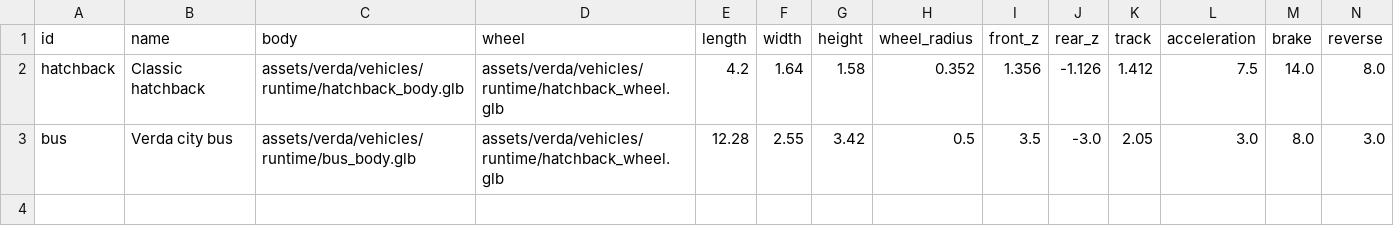
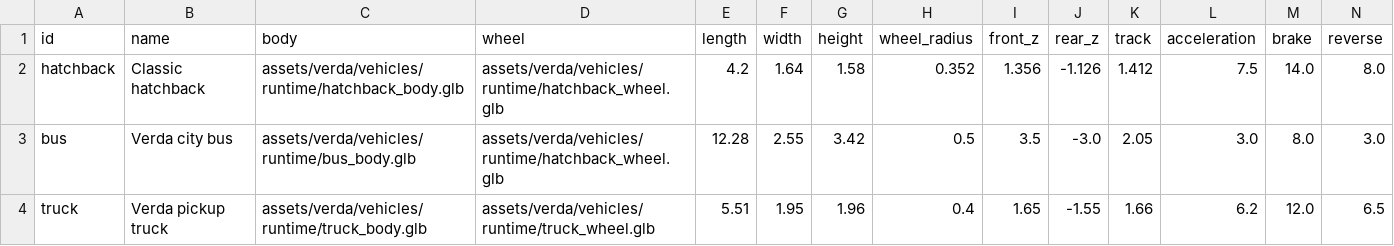
Before and after one commit to kayakcrasher/OUTLAND, a TSV file: assets/verda/vehicles/vehicle_manifest.tsv, drawn as a sheet; only a part is shown; rows hold the shown columns only; the diff names each change by its address in the sheet, - before the commit and + after, or states it on an @@ line.

```diff
--- a/assets/verda/vehicles/vehicle_manifest.tsv
+++ b/assets/verda/vehicles/vehicle_manifest.tsv
+row 4: truck | Verda pickup truck | assets/verda/vehicles/runtime/truck_body.glb | assets/verda/vehicles/runtime/truck_wheel.glb | 5.51 | 1.95 | 1.96 | 0.4 | 1.65 | -1.55 | 1.66 | 6.2 | 12.0 | 6.5
```
Also changed, not shown: 9 other files.
